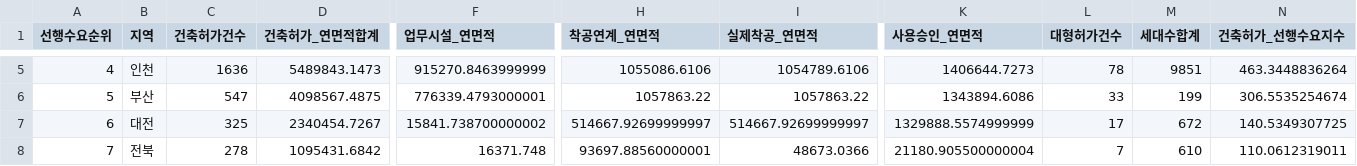
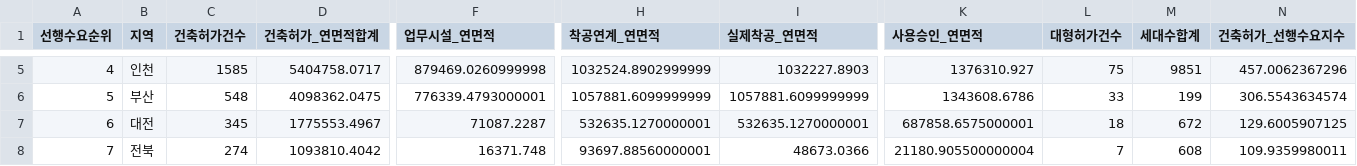
Before and after one commit to Ronaldooh123/steel-demand-report, a CSV file: data/cache/archhub_basis_region_summary_latest.csv, drawn as a sheet; only a part is shown, gaps mark what is left out; the diff covers the shown part only; the diff names each change by its address in the sheet, - before the commit and + after, or states it on an @@ line.

```diff
--- a/data/cache/archhub_basis_region_summary_latest.csv
+++ b/data/cache/archhub_basis_region_summary_latest.csv
-C5 (건축허가건수): 1636
+C5 (건축허가건수): 1585
-D5 (건축허가_연면적합계): 5489843.1473
+D5 (건축허가_연면적합계): 5404758.0717
-F5 (업무시설_연면적): 915270.8463999999
+F5 (업무시설_연면적): 879469.0260999998
-H5 (착공연계_연면적): 1055086.6106
+H5 (착공연계_연면적): 1032524.8902999999
-I5 (실제착공_연면적): 1054789.6106
+I5 (실제착공_연면적): 1032227.8903
-K5 (사용승인_연면적): 1406644.7273
+K5 (사용승인_연면적): 1376310.927
-L5 (대형허가건수): 78
+L5 (대형허가건수): 75
-N5 (건축허가_선행수요지수): 463.3448836264
+N5 (건축허가_선행수요지수): 457.0062367296
-C6 (건축허가건수): 547
+C6 (건축허가건수): 548
-D6 (건축허가_연면적합계): 4098567.4875
+D6 (건축허가_연면적합계): 4098362.0475
-H6 (착공연계_연면적): 1057863.22
+H6 (착공연계_연면적): 1057881.6099999999
-I6 (실제착공_연면적): 1057863.22
+I6 (실제착공_연면적): 1057881.6099999999
-K6 (사용승인_연면적): 1343894.6086
+K6 (사용승인_연면적): 1343608.6786
-N6 (건축허가_선행수요지수): 306.5535254674
+N6 (건축허가_선행수요지수): 306.5543634574
-C7 (건축허가건수): 325
+C7 (건축허가건수): 345
-D7 (건축허가_연면적합계): 2340454.7267
+D7 (건축허가_연면적합계): 1775553.4967
-F7 (업무시설_연면적): 15841.738700000002
+F7 (업무시설_연면적): 71087.2287
-H7 (착공연계_연면적): 514667.92699999997
+H7 (착공연계_연면적): 532635.1270000001
-I7 (실제착공_연면적): 514667.92699999997
+I7 (실제착공_연면적): 532635.1270000001
-K7 (사용승인_연면적): 1329888.5574999999
+K7 (사용승인_연면적): 687858.6575000001
-L7 (대형허가건수): 17
+L7 (대형허가건수): 18
-N7 (건축허가_선행수요지수): 140.5349307725
+N7 (건축허가_선행수요지수): 129.6005907125
-C8 (건축허가건수): 278
+C8 (건축허가건수): 274
-D8 (건축허가_연면적합계): 1095431.6842
+D8 (건축허가_연면적합계): 1093810.4042
-M8 (세대수합계): 610
+M8 (세대수합계): 608
-N8 (건축허가_선행수요지수): 110.0612319011
+N8 (건축허가_선행수요지수): 109.9359980011
```
Also changed, not shown: 135 edited cells elsewhere in this file, 3 other files.
